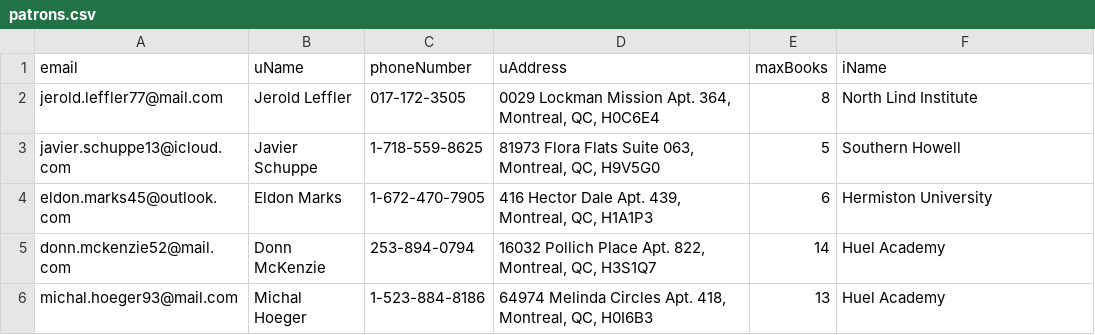
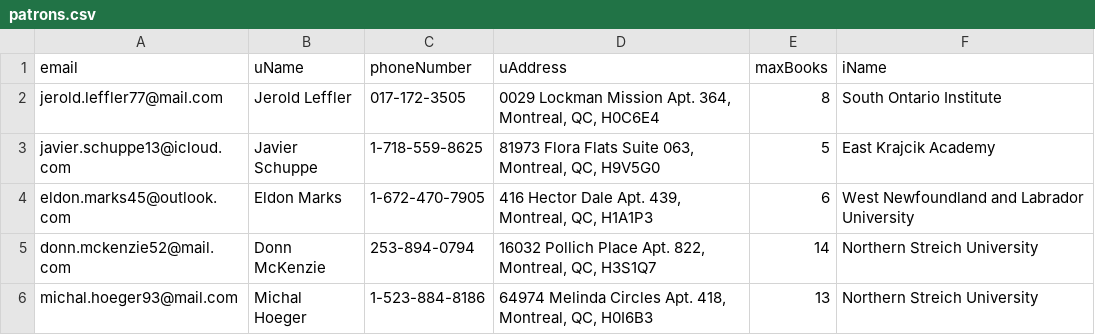
Before and after one commit to 20001LastOrder/IIL, a CSV file: Data-Generator/patrons.csv, drawn as a sheet.

```diff
--- a/Data-Generator/patrons.csv
+++ b/Data-Generator/patrons.csv
@@ -1,6 +1,6 @@
 email;uName;phoneNumber;uAddress;maxBooks;iName
-jerold.leffler77@mail.com;Jerold Leffler;017-172-3505;0029 Lockman Mission Apt. 364, Montreal, QC, H0C6E4;8;North Lind Institute
-javier.schuppe13@icloud.com;Javier Schuppe;1-718-559-8625;81973 Flora Flats Suite 063, Montreal, QC, H9V5G0;5;Southern Howell
-eldon.marks45@outlook.com;Eldon Marks;1-672-470-7905;416 Hector Dale Apt. 439, Montreal, QC, H1A1P3;6;Hermiston University
-donn.mckenzie52@mail.com;Donn McKenzie;253-894-0794;16032 Pollich Place Apt. 822, Montreal, QC, H3S1Q7;14;Huel Academy
-michal.hoeger93@mail.com;Michal Hoeger;1-523-884-8186;64974 Melinda Circles Apt. 418, Montreal, QC, H0I6B3;13;Huel Academy
+jerold.leffler77@mail.com;Jerold Leffler;017-172-3505;0029 Lockman Mission Apt. 364, Montreal, QC, H0C6E4;8;South Ontario Institute
+javier.schuppe13@icloud.com;Javier Schuppe;1-718-559-8625;81973 Flora Flats Suite 063, Montreal, QC, H9V5G0;5;East Krajcik Academy
+eldon.marks45@outlook.com;Eldon Marks;1-672-470-7905;416 Hector Dale Apt. 439, Montreal, QC, H1A1P3;6;West Newfoundland and Labrador University
+donn.mckenzie52@mail.com;Donn McKenzie;253-894-0794;16032 Pollich Place Apt. 822, Montreal, QC, H3S1Q7;14;Northern Streich University
+michal.hoeger93@mail.com;Michal Hoeger;1-523-884-8186;64974 Melinda Circles Apt. 418, Montreal, QC, H0I6B3;13;Northern Streich University
```
Also changed, not shown: Data-Generator/administrators.csv, Data-Generator/institutions.csv, 16 other files.
